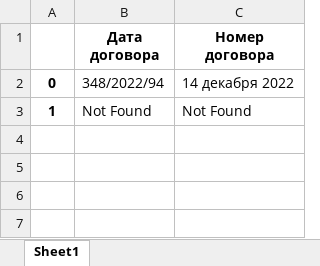
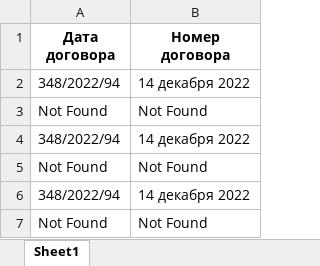
Before and after one commit to vdraksha/PDFConv2, an Excel workbook: testpdf/example.xlsx, sheet Sheet1, drawn as a sheet; values as stored, in another font and other column widths than the file's, no borders; removed rows and columns are numbered as before the commit, all else as after; the diff names each change by its address in the sheet, - before the commit and + after, or states it on an @@ line.

```diff
--- a/testpdf/example.xlsx (sheet Sheet1)
+++ b/testpdf/example.xlsx (sheet Sheet1)
-column A, rows 2-3: 0 | 1
+row 4: 348/2022/94 | 14 декабря 2022
+row 5: Not Found | Not Found
+row 6: 348/2022/94 | 14 декабря 2022
+row 7: Not Found | Not Found
```
Also changed, not shown: 1 other file.
